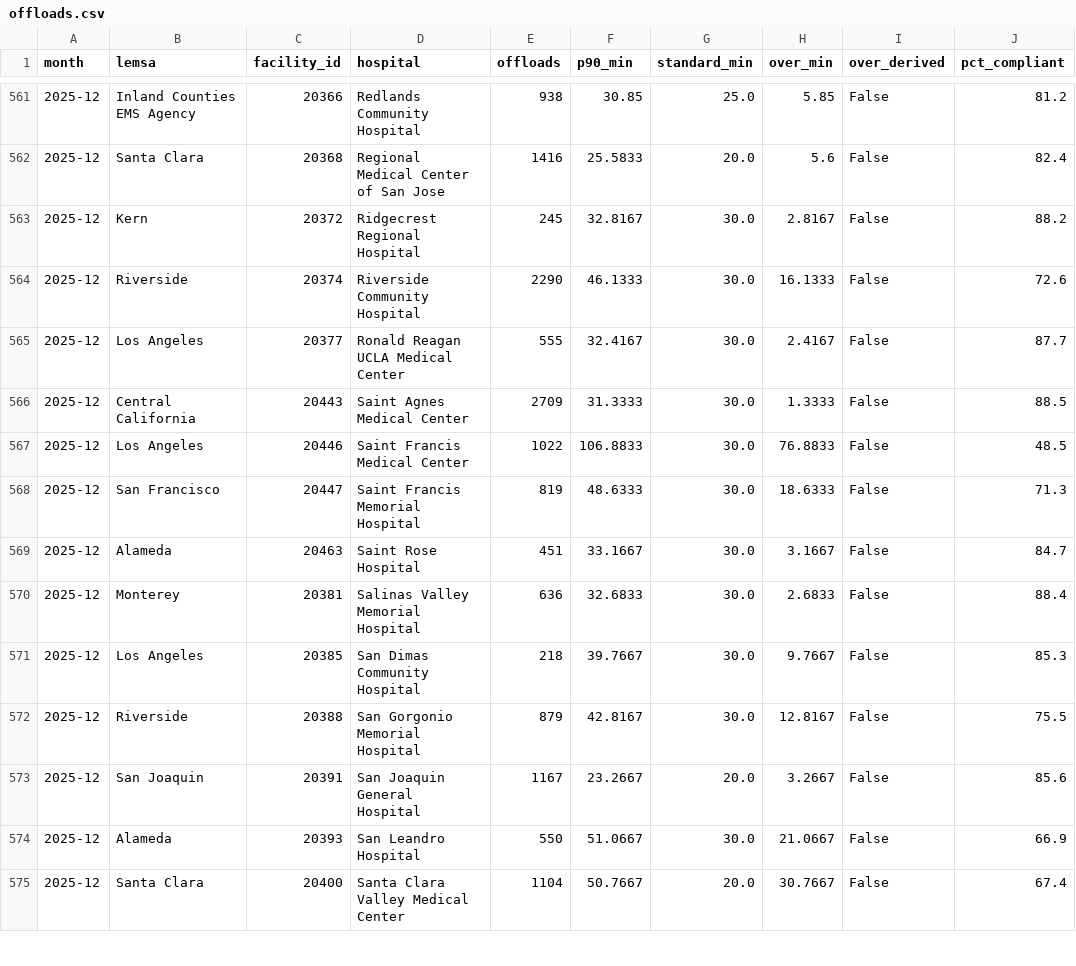
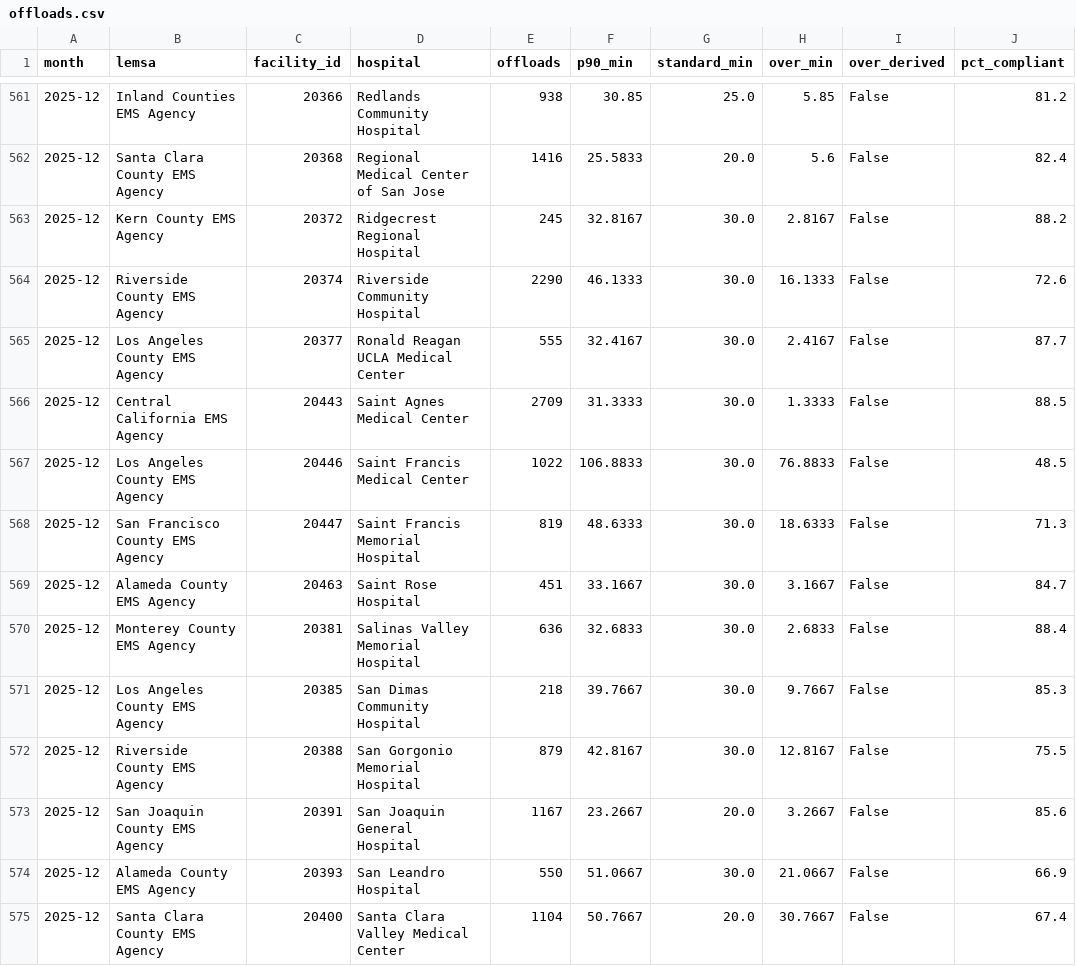
Before and after one commit to palashraks-afk/OffLoad, a CSV file: site/data/offloads.csv, drawn as a sheet; only a part is shown, gaps mark what is left out; the diff covers the shown part only; the diff names each change by its address in the sheet, - before the commit and + after, or states it on an @@ line.

```diff
--- a/site/data/offloads.csv
+++ b/site/data/offloads.csv
-B562 (lemsa): Santa Clara
+B562 (lemsa): Santa Clara County EMS Agency
-B563 (lemsa): Kern
+B563 (lemsa): Kern County EMS Agency
-B564 (lemsa): Riverside
+B564 (lemsa): Riverside County EMS Agency
-B565 (lemsa): Los Angeles
+B565 (lemsa): Los Angeles County EMS Agency
-B566 (lemsa): Central California
+B566 (lemsa): Central California EMS Agency
-B567 (lemsa): Los Angeles
+B567 (lemsa): Los Angeles County EMS Agency
-B568 (lemsa): San Francisco
+B568 (lemsa): San Francisco County EMS Agency
-B569 (lemsa): Alameda
+B569 (lemsa): Alameda County EMS Agency
-B570 (lemsa): Monterey
+B570 (lemsa): Monterey County EMS Agency
-B571 (lemsa): Los Angeles
+B571 (lemsa): Los Angeles County EMS Agency
-B572 (lemsa): Riverside
+B572 (lemsa): Riverside County EMS Agency
-B573 (lemsa): San Joaquin
+B573 (lemsa): San Joaquin County EMS Agency
-B574 (lemsa): Alameda
+B574 (lemsa): Alameda County EMS Agency
-B575 (lemsa): Santa Clara
+B575 (lemsa): Santa Clara County EMS Agency
```
Also changed, not shown: 137 edited cells elsewhere in this file, data/processed/offloads.csv, 19 other files.
